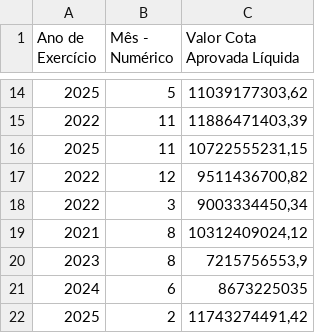
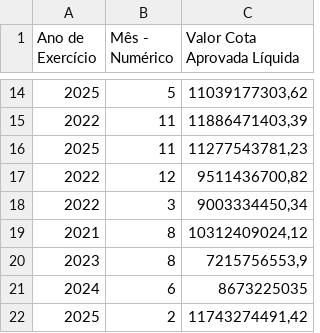
Before and after one commit to splor-mg/dados-totais-armazem-siafi, a CSV file: data-raw/totais_siafi_execucao_cota_current.csv, drawn as a sheet; only a part is shown, gaps mark what is left out.

```diff
--- a/data-raw/totais_siafi_execucao_cota_current.csv
+++ b/data-raw/totais_siafi_execucao_cota_current.csv
@@ -15,3 +15,3 @@
 "2022","11","11886471403,39"
-"2025","11","10722555231,15"
+"2025","11","11277543781,23"
 "2022","12","9511436700,82"
```
Also changed, not shown: data-raw/totais_siafi_execucao_current.csv, data-raw/totais_siafi_restos_pagar.csv, 4 other files.
